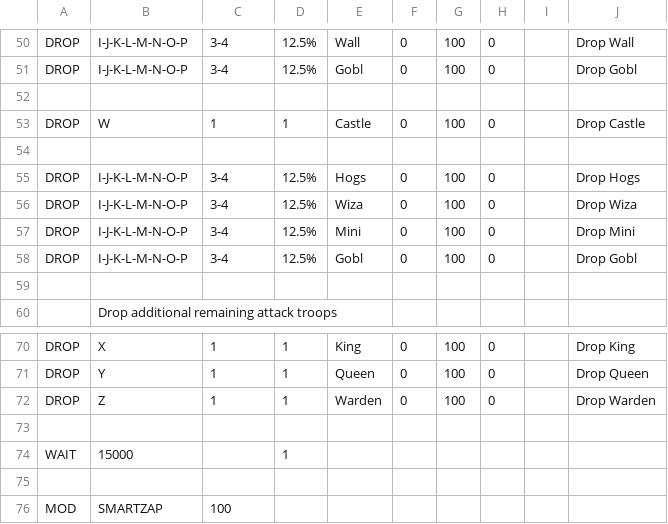
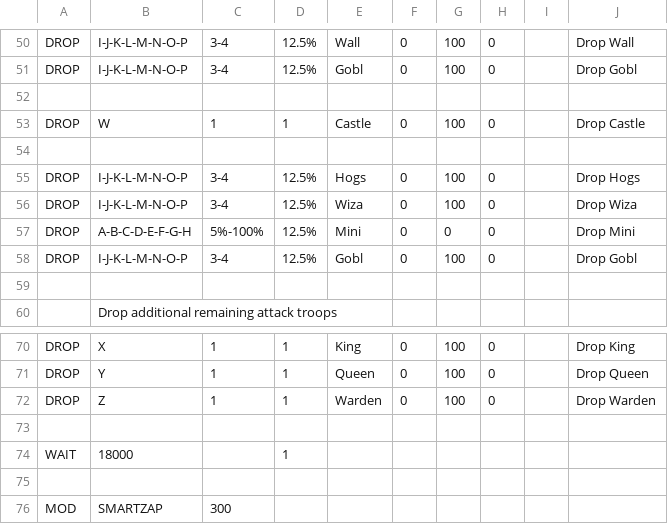
Before and after one commit to blackBao/MyBot, a CSV file: CSV/Attack/8F Attack.csv, drawn as a sheet; only a part is shown, gaps mark what is left out.

```diff
--- a/CSV/Attack/8F Attack.csv
+++ b/CSV/Attack/8F Attack.csv
@@ -56,3 +56,3 @@ DROP  |I-J-K-L-M-N-O-P |3-4       |12.5%      |Hogs       |0          |100
 DROP  |I-J-K-L-M-N-O-P |3-4       |12.5%      |Wiza       |0          |100        |0          |            |Drop Wiza
-DROP  |I-J-K-L-M-N-O-P |3-4       |12.5%      |Mini       |0          |100        |0          |            |Drop Mini
+DROP  |A-B-C-D-E-F-G-H |5%-100%   |12.5%      |Mini       |0          |0          |0          |            |Drop Mini
 DROP  |I-J-K-L-M-N-O-P |3-4       |12.5%      |Gobl       |0          |100        |0          |            |Drop Gobl
@@ -73,4 +73,4 @@ DROP  |Z               |1         |1          |Warden     |0          |100
 
-WAIT  |15000           |          |1          |           |           |           |           |           |
+WAIT  |18000           |          |1          |           |           |           |           |           |
 
-MOD   |SMARTZAP        |100
+MOD   |SMARTZAP        |300
```
Also changed, not shown: CSV/Attack/8F Spiral Attack.csv, CSV/Attack/Classic FF Attack.csv, 5 other files.
